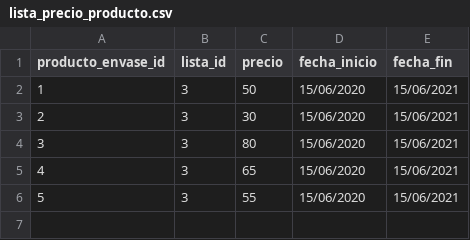
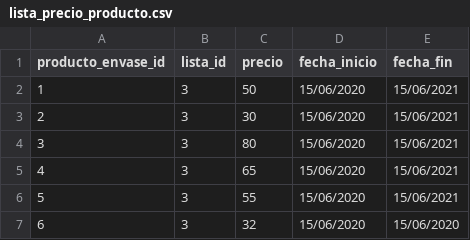
Before and after one commit to viccmedina/unlu_sip, a CSV file: distribuidora/datos/lista_precio_producto.csv, drawn as a sheet; the diff names each change by its address in the sheet, - before the commit and + after, or states it on an @@ line.

```diff
--- a/distribuidora/datos/lista_precio_producto.csv
+++ b/distribuidora/datos/lista_precio_producto.csv
+row 7: 6 | 3 | 32 | 15/06/2020 | 15/06/2020
```
Also changed, not shown: 19 other files.
